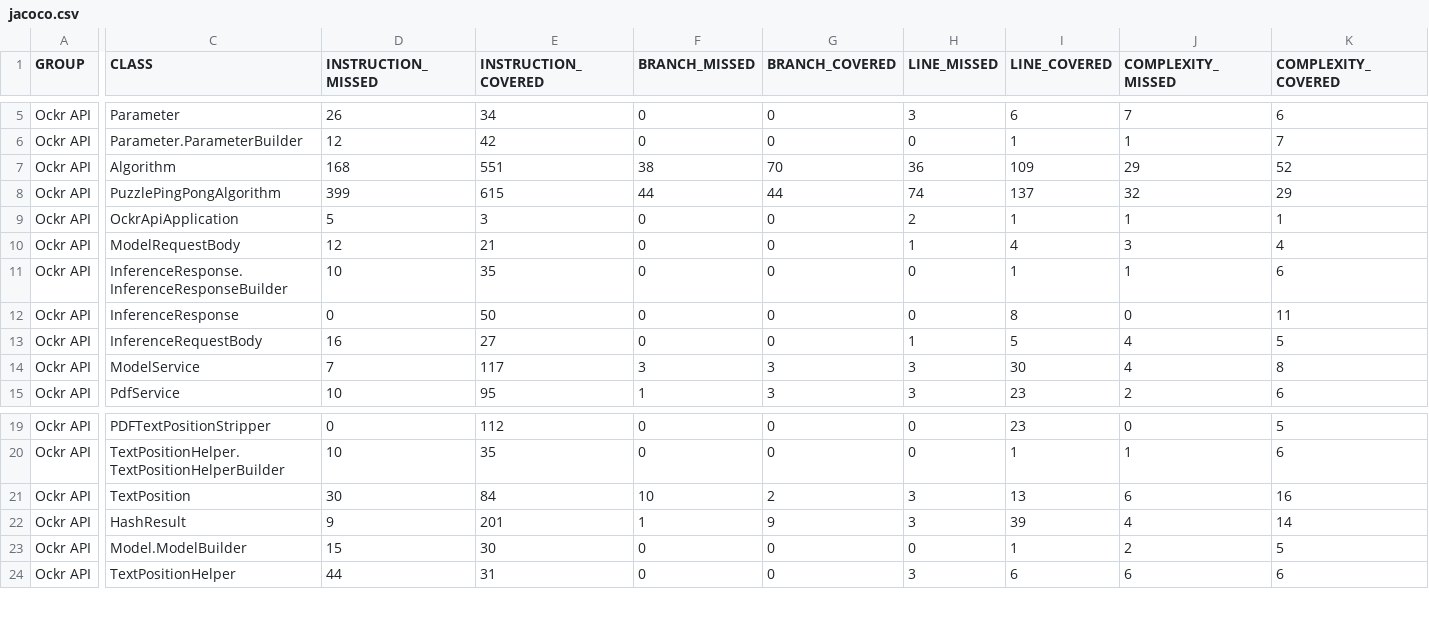
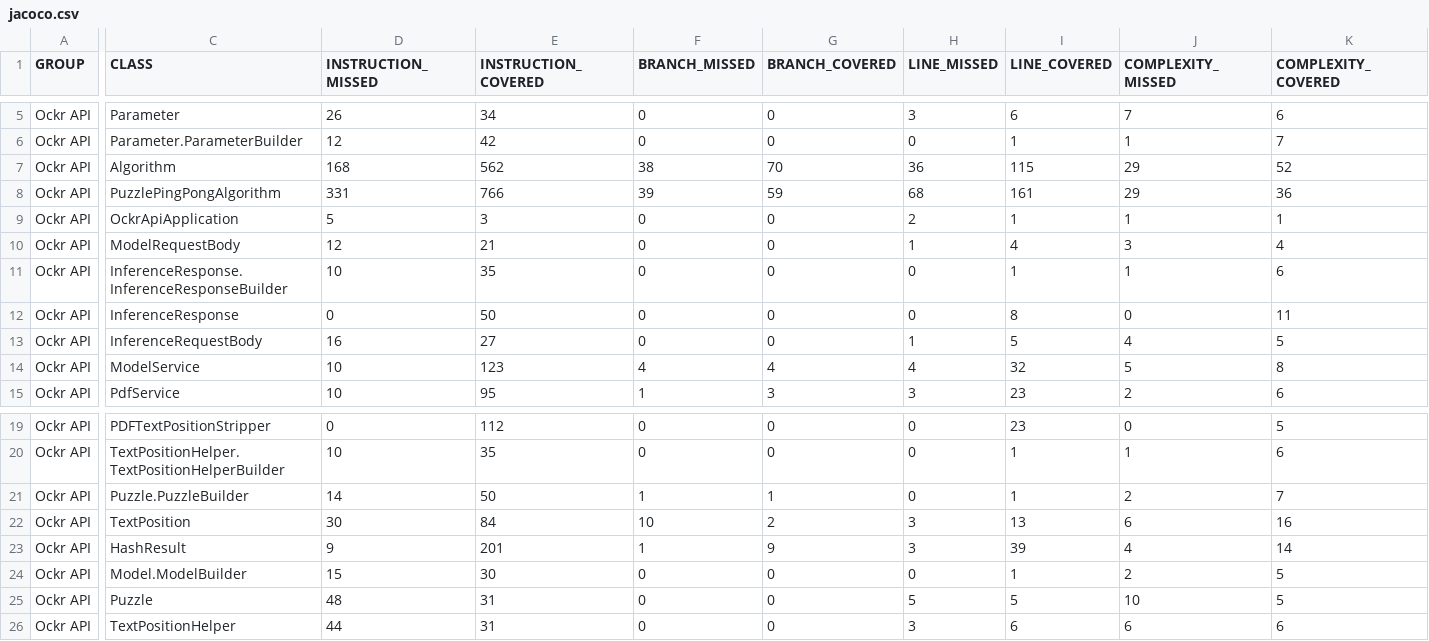
Before and after one commit to ockr-io/ockr-api, a CSV file: coverage-report/jacoco.csv, drawn as a sheet; only a part is shown, gaps mark what is left out; rows hold the shown columns only; the diff covers the shown part only; the diff names each change by its address in the sheet, - before the commit and + after, or states it on an @@ line.

Commit message:
Deploying to gh-pages from @ ockr-io/ockr-api@fc57f91db41973e5ccf80d5f6514b115c6fe08e8 🚀

```diff
--- a/coverage-report/jacoco.csv
+++ b/coverage-report/jacoco.csv
-E7 (INSTRUCTION_COVERED): 551
+E7 (INSTRUCTION_COVERED): 562
-I7 (LINE_COVERED): 109
+I7 (LINE_COVERED): 115
-D8 (INSTRUCTION_MISSED): 399
+D8 (INSTRUCTION_MISSED): 331
-E8 (INSTRUCTION_COVERED): 615
+E8 (INSTRUCTION_COVERED): 766
-F8 (BRANCH_MISSED): 44
+F8 (BRANCH_MISSED): 39
-G8 (BRANCH_COVERED): 44
+G8 (BRANCH_COVERED): 59
-H8 (LINE_MISSED): 74
+H8 (LINE_MISSED): 68
-I8 (LINE_COVERED): 137
+I8 (LINE_COVERED): 161
-J8 (COMPLEXITY_MISSED): 32
+J8 (COMPLEXITY_MISSED): 29
-K8 (COMPLEXITY_COVERED): 29
+K8 (COMPLEXITY_COVERED): 36
-D14 (INSTRUCTION_MISSED): 7
+D14 (INSTRUCTION_MISSED): 10
-E14 (INSTRUCTION_COVERED): 117
+E14 (INSTRUCTION_COVERED): 123
-F14 (BRANCH_MISSED): 3
+F14 (BRANCH_MISSED): 4
-G14 (BRANCH_COVERED): 3
+G14 (BRANCH_COVERED): 4
-H14 (LINE_MISSED): 3
+H14 (LINE_MISSED): 4
-I14 (LINE_COVERED): 30
+I14 (LINE_COVERED): 32
-J14 (COMPLEXITY_MISSED): 4
+J14 (COMPLEXITY_MISSED): 5
+row 21: Ockr API | Puzzle.PuzzleBuilder | 14 | 50 | 1 | 1 | 0 | 1 | 2 | 7
+row 25: Ockr API | Puzzle | 48 | 31 | 0 | 0 | 5 | 5 | 10 | 5
```
Also changed, not shown: 2 edited cells elsewhere in this file, 25 other files.
